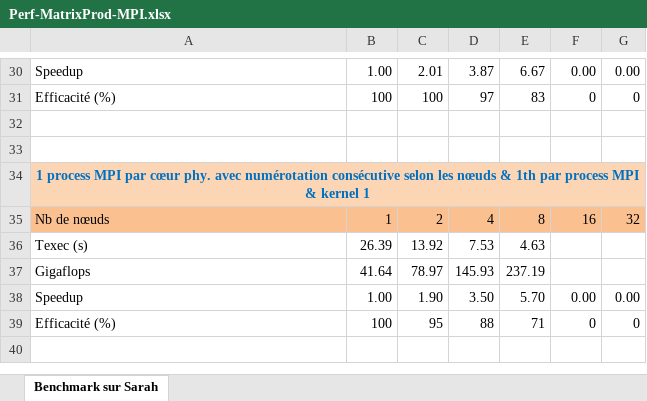
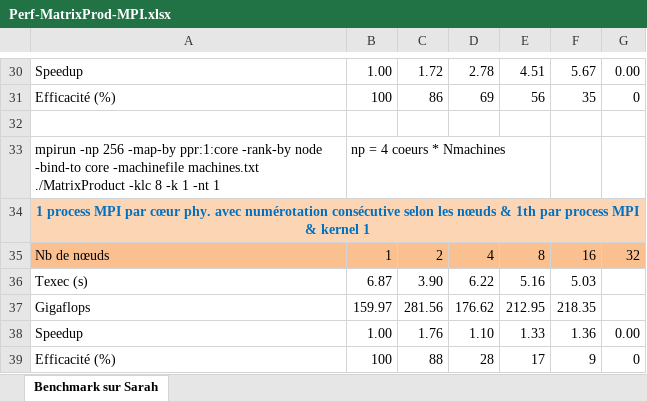
Before and after one commit to fbrossar25/Cours, an Excel workbook: M2/Parallelisme/Optimisation/TP3/Perf-MatrixProd-MPI.xlsx, sheet Benchmark sur Sarah, drawn as a sheet; only a part is shown, gaps mark what is left out; values as stored, in another font and other column widths than the file's, no borders; removed rows and columns are numbered as before the commit, all else as after; the diff covers the shown part only; the diff names each change by its address in the sheet, - before the commit and + after, or states it on an @@ line.

```diff
--- a/M2/Parallelisme/Optimisation/TP3/Perf-MatrixProd-MPI.xlsx (sheet Benchmark sur Sarah)
+++ b/M2/Parallelisme/Optimisation/TP3/Perf-MatrixProd-MPI.xlsx (sheet Benchmark sur Sarah)
-C30: 2.01
+C30: 1.72
-D30: 3.87
+D30: 2.78
-E30: 6.67
+E30: 4.51
-F30: 0.00
+F30: 5.67
-C31: 100
+C31: 86
-D31: 97
+D31: 69
-E31: 83
+E31: 56
-F31: 0
+F31: 35
-row 33: (empty)
+row 33: mpirun -np 256 -map-by ppr:1:core -rank-by node -bind-to core -machinefile machines.txt ./MatrixProduct -klc 8 -k 1 -nt 1 | np = 4 coeurs * Nmachines
-row 36: Texec (s) | 26.39 | 13.92 | 7.53 | 4.63
-row 37: Gigaflops | 41.64 | 78.97 | 145.93 | 237.19
+row 36: Texec (s) | 6.87 | 3.90 | 6.22 | 5.16 | 5.03
+row 37: Gigaflops | 159.97 | 281.56 | 176.62 | 212.95 | 218.35
-C38: 1.90
+C38: 1.76
-D38: 3.50
+D38: 1.10
-E38: 5.70
+E38: 1.33
-F38: 0.00
+F38: 1.36
-C39: 95
+C39: 88
-D39: 88
+D39: 28
-E39: 71
+E39: 17
-F39: 0
+F39: 9
```
Also changed, not shown: 6 added rows, 6 removed rows and 23 edited cells elsewhere in this sheet, 4 other files.
